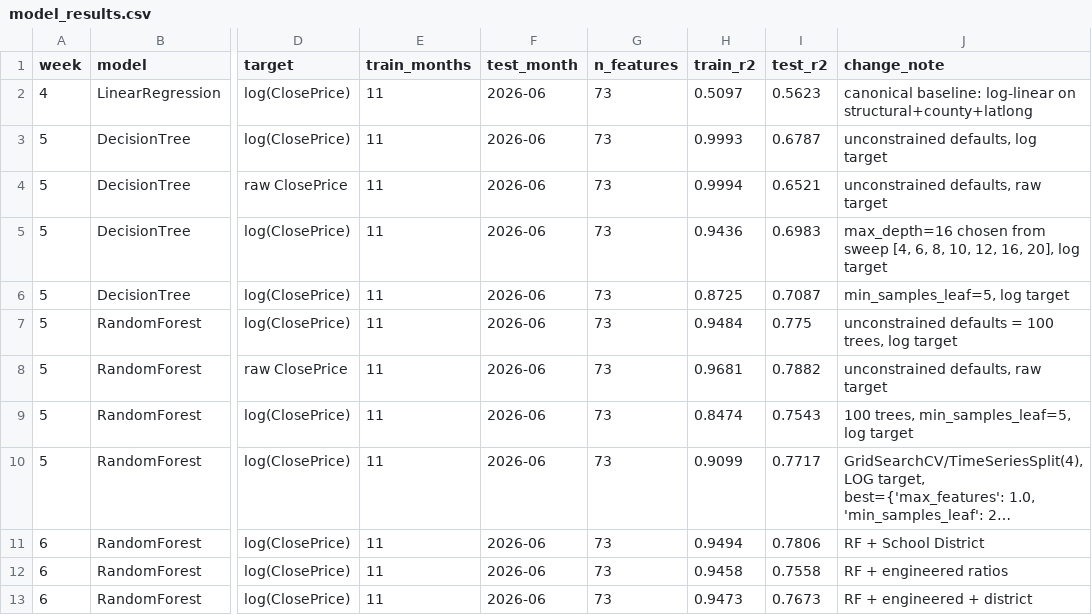
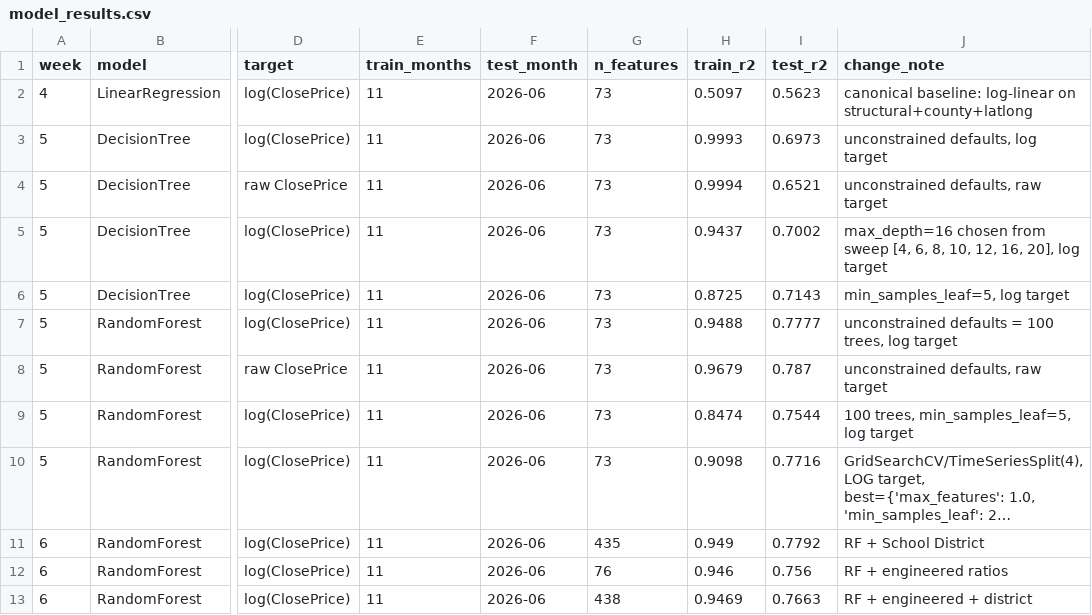
Before and after one commit to iviang/IDX-Exchange-DS-2026, a CSV file: results/model_results.csv, drawn as a sheet; only a part is shown, gaps mark what is left out; long unchanged cells end in …; the diff names each change by its address in the sheet, - before the commit and + after, or states it on an @@ line.

```diff
--- a/results/model_results.csv
+++ b/results/model_results.csv
-I3 (test_r2): 0.6787
+I3 (test_r2): 0.6973
-H5 (train_r2): 0.9436
+H5 (train_r2): 0.9437
-I5 (test_r2): 0.6983
+I5 (test_r2): 0.7002
-I6 (test_r2): 0.7087
+I6 (test_r2): 0.7143
-H7 (train_r2): 0.9484
+H7 (train_r2): 0.9488
-I7 (test_r2): 0.775
+I7 (test_r2): 0.7777
-H8 (train_r2): 0.9681
+H8 (train_r2): 0.9679
-I8 (test_r2): 0.7882
+I8 (test_r2): 0.787
-I9 (test_r2): 0.7543
+I9 (test_r2): 0.7544
-H10 (train_r2): 0.9099
+H10 (train_r2): 0.9098
-I10 (test_r2): 0.7717
+I10 (test_r2): 0.7716
-G11 (n_features): 73
+G11 (n_features): 435
-H11 (train_r2): 0.9494
+H11 (train_r2): 0.949
-I11 (test_r2): 0.7806
+I11 (test_r2): 0.7792
-G12 (n_features): 73
+G12 (n_features): 76
-H12 (train_r2): 0.9458
+H12 (train_r2): 0.946
-I12 (test_r2): 0.7558
+I12 (test_r2): 0.756
-G13 (n_features): 73
+G13 (n_features): 438
-H13 (train_r2): 0.9473
+H13 (train_r2): 0.9469
-I13 (test_r2): 0.7673
+I13 (test_r2): 0.7663
```
Also changed, not shown: 1 other file.
